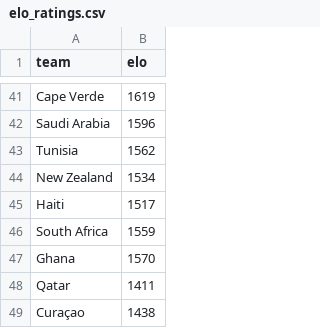
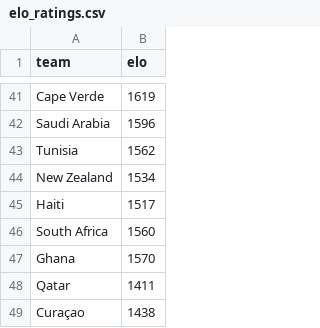
Before and after one commit to Ricosaur/worldcup-sim, a CSV file: data/elo_ratings.csv, drawn as a sheet; only a part is shown, gaps mark what is left out.

```diff
--- a/data/elo_ratings.csv
+++ b/data/elo_ratings.csv
@@ -45,3 +45,3 @@ New Zealand,1534
 Haiti,1517
-South Africa,1559
+South Africa,1560
 Ghana,1570
```
Also changed, not shown: data/results.csv.
